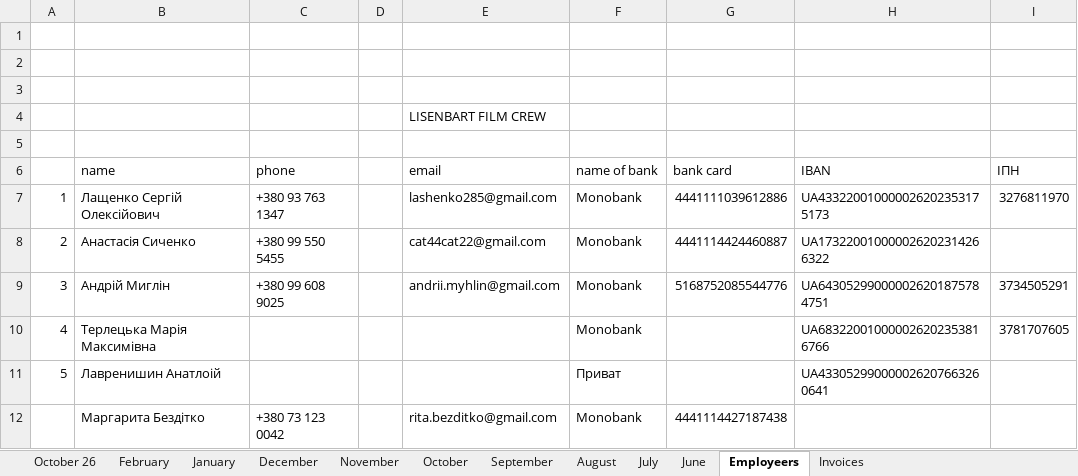
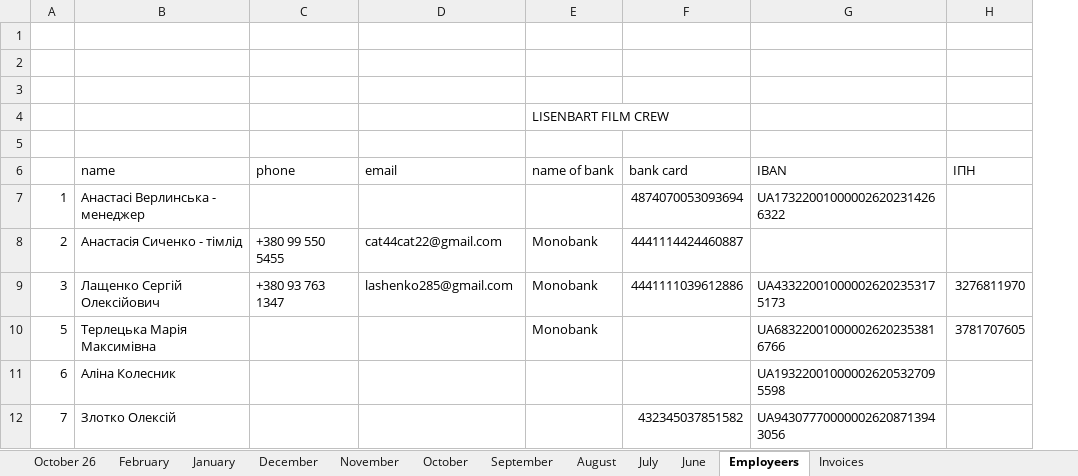
Before and after one commit to lisenbart/lg-board, an Excel workbook: data/finance/SUPERPLAY_MGX_Calculator.xlsx, sheet Employeers, drawn as a sheet; values as stored, in another font and other column widths than the file's, no cell formats; removed rows and columns are numbered as before the commit, all else as after; the diff names each change by its address in the sheet, - before the commit and + after, or states it on an @@ line.

```diff
--- a/data/finance/SUPERPLAY_MGX_Calculator.xlsx (sheet Employeers)
+++ b/data/finance/SUPERPLAY_MGX_Calculator.xlsx (sheet Employeers)
-column D, empty
-row 4:  |  |  |  | LISENBART FILM CREW
+row 4:  |  |  |  | LISENBART FILM CREW
-row 7: 1 | Лащенко Сергій Олексійович | +380 93 763 1347 |  | lashenko285@gmail.com | Monobank | 4441111039612886 | UA433220010000026202353175173 | 3276811970
+row 7: 1 | Анастасі Верлинська - менеджер |  |  |  | 4874070053093694 | UA173220010000026202314266322
-B8 (name): Анастасія Сиченко
+B8 (name): Анастасія Сиченко - тімлід
-G8 (IBAN): UA173220010000026202314266322
+G8 (IBAN): (empty)
-B9 (name): Андрій Миглін
+B9 (name): Лащенко Сергій Олексійович
-C9 (phone): +380 99 608 9025
+C9 (phone): +380 93 763 1347
-D9 (email): andrii.myhlin@gmail.com
+D9 (email): lashenko285@gmail.com
-F9 (bank card): 5168752085544776
+F9 (bank card): 4441111039612886
-G9 (IBAN): UA643052990000026201875784751
+G9 (IBAN): UA433220010000026202353175173
-H9 (ІПН): 3734505291
+H9 (ІПН): 3276811970
-A10: 4
+A10: 5
-row 11: 5 | Лавренишин Анатлоій |  |  |  | Приват |  | UA433052990000026207663260641
-row 12:  | Маргарита Бездітко | +380 73 123 0042 |  | rita.bezditko@gmail.com | Monobank | 4441114427187438
+row 11: 6 | Аліна Колесник |  |  |  |  | UA193220010000026205327095598
+row 12: 7 | Злотко Олексій |  |  |  | 432345037851582 | UA943077700000026208713943056
```
Also changed, not shown: cell formats, 5 other files.
